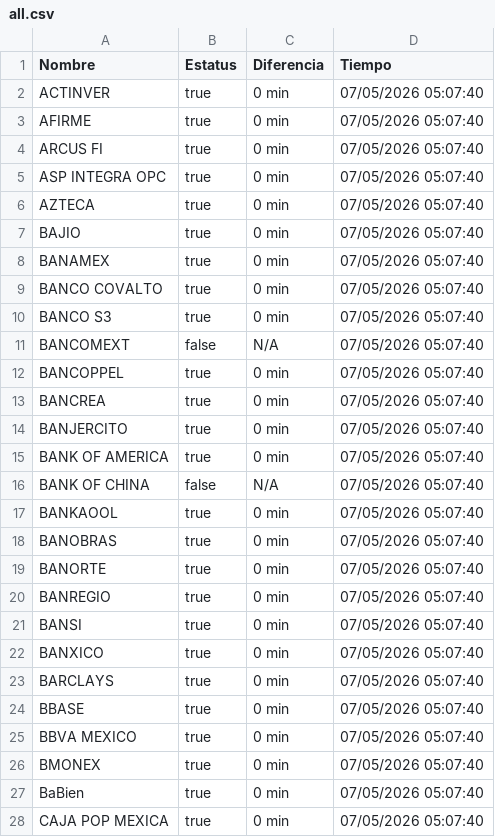
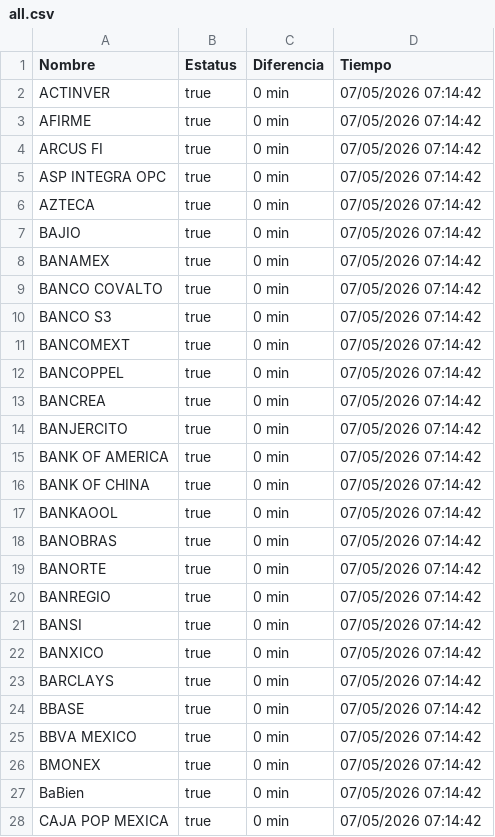
Before and after one commit to MoshiMoshi98/monspei-scrapper, a CSV file: salidas/all.csv, drawn as a sheet; only a part is shown; the diff covers the shown part only.

```diff
--- a/salidas/all.csv
+++ b/salidas/all.csv
@@ -1,28 +1,28 @@
 Nombre,Estatus,Diferencia,Tiempo
-"ACTINVER",true,0 min,07/05/2026 05:07:40
-"AFIRME",true,0 min,07/05/2026 05:07:40
-"ARCUS FI",true,0 min,07/05/2026 05:07:40
-"ASP INTEGRA OPC",true,0 min,07/05/2026 05:07:40
-"AZTECA",true,0 min,07/05/2026 05:07:40
-"BAJIO",true,0 min,07/05/2026 05:07:40
-"BANAMEX",true,0 min,07/05/2026 05:07:40
-"BANCO COVALTO",true,0 min,07/05/2026 05:07:40
-"BANCO S3",true,0 min,07/05/2026 05:07:40
-"BANCOMEXT",false,N/A,07/05/2026 05:07:40
-"BANCOPPEL",true,0 min,07/05/2026 05:07:40
-"BANCREA",true,0 min,07/05/2026 05:07:40
-"BANJERCITO",true,0 min,07/05/2026 05:07:40
-"BANK OF AMERICA",true,0 min,07/05/2026 05:07:40
-"BANK OF CHINA",false,N/A,07/05/2026 05:07:40
-"BANKAOOL",true,0 min,07/05/2026 05:07:40
-"BANOBRAS",true,0 min,07/05/2026 05:07:40
-"BANORTE",true,0 min,07/05/2026 05:07:40
-"BANREGIO",true,0 min,07/05/2026 05:07:40
-"BANSI",true,0 min,07/05/2026 05:07:40
-"BANXICO",true,0 min,07/05/2026 05:07:40
-"BARCLAYS",true,0 min,07/05/2026 05:07:40
-"BBASE",true,0 min,07/05/2026 05:07:40
-"BBVA MEXICO",true,0 min,07/05/2026 05:07:40
-"BMONEX",true,0 min,07/05/2026 05:07:40
-"BaBien",true,0 min,07/05/2026 05:07:40
-"CAJA POP MEXICA",true,0 min,07/05/2026 05:07:40
+"ACTINVER",true,0 min,07/05/2026 07:14:42
+"AFIRME",true,0 min,07/05/2026 07:14:42
+"ARCUS FI",true,0 min,07/05/2026 07:14:42
+"ASP INTEGRA OPC",true,0 min,07/05/2026 07:14:42
+"AZTECA",true,0 min,07/05/2026 07:14:42
+"BAJIO",true,0 min,07/05/2026 07:14:42
+"BANAMEX",true,0 min,07/05/2026 07:14:42
+"BANCO COVALTO",true,0 min,07/05/2026 07:14:42
+"BANCO S3",true,0 min,07/05/2026 07:14:42
+"BANCOMEXT",true,0 min,07/05/2026 07:14:42
+"BANCOPPEL",true,0 min,07/05/2026 07:14:42
+"BANCREA",true,0 min,07/05/2026 07:14:42
+"BANJERCITO",true,0 min,07/05/2026 07:14:42
+"BANK OF AMERICA",true,0 min,07/05/2026 07:14:42
+"BANK OF CHINA",true,0 min,07/05/2026 07:14:42
+"BANKAOOL",true,0 min,07/05/2026 07:14:42
+"BANOBRAS",true,0 min,07/05/2026 07:14:42
+"BANORTE",true,0 min,07/05/2026 07:14:42
+"BANREGIO",true,0 min,07/05/2026 07:14:42
+"BANSI",true,0 min,07/05/2026 07:14:42
+"BANXICO",true,0 min,07/05/2026 07:14:42
+"BARCLAYS",true,0 min,07/05/2026 07:14:42
+"BBASE",true,0 min,07/05/2026 07:14:42
+"BBVA MEXICO",true,0 min,07/05/2026 07:14:42
+"BMONEX",true,0 min,07/05/2026 07:14:42
+"BaBien",true,0 min,07/05/2026 07:14:42
+"CAJA POP MEXICA",true,0 min,07/05/2026 07:14:42
```
Also changed, not shown: 96 edited cells elsewhere in this file, 3 other files.
